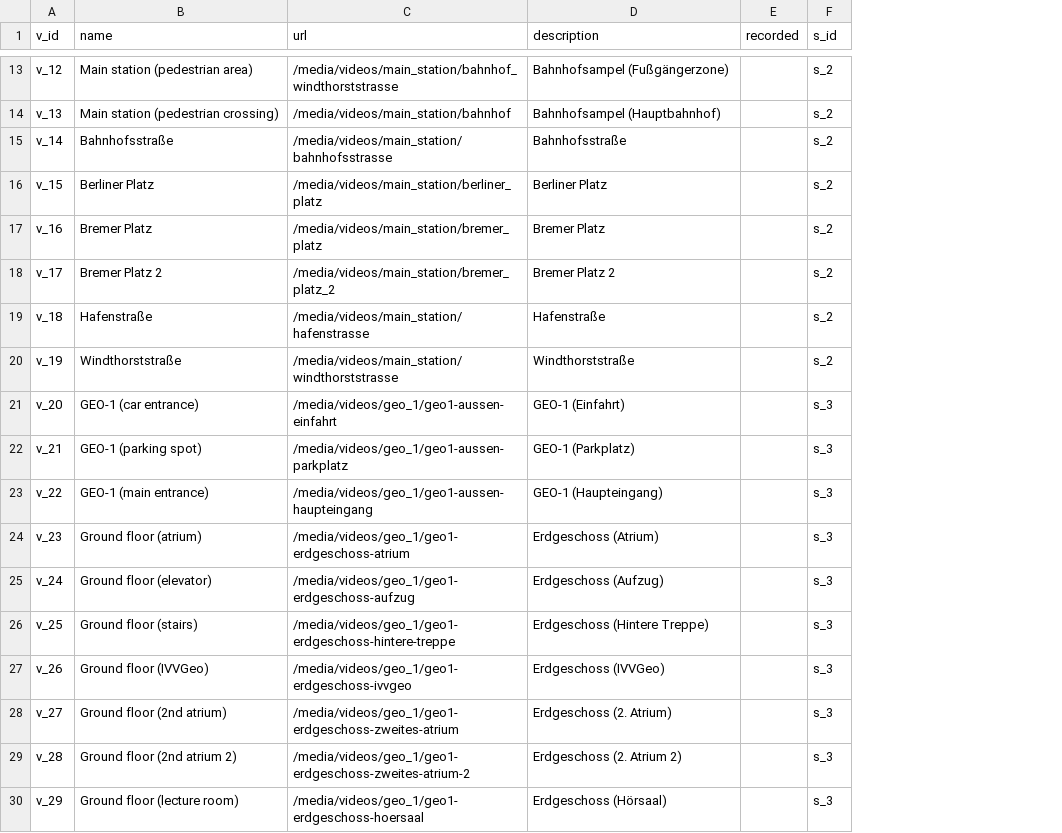
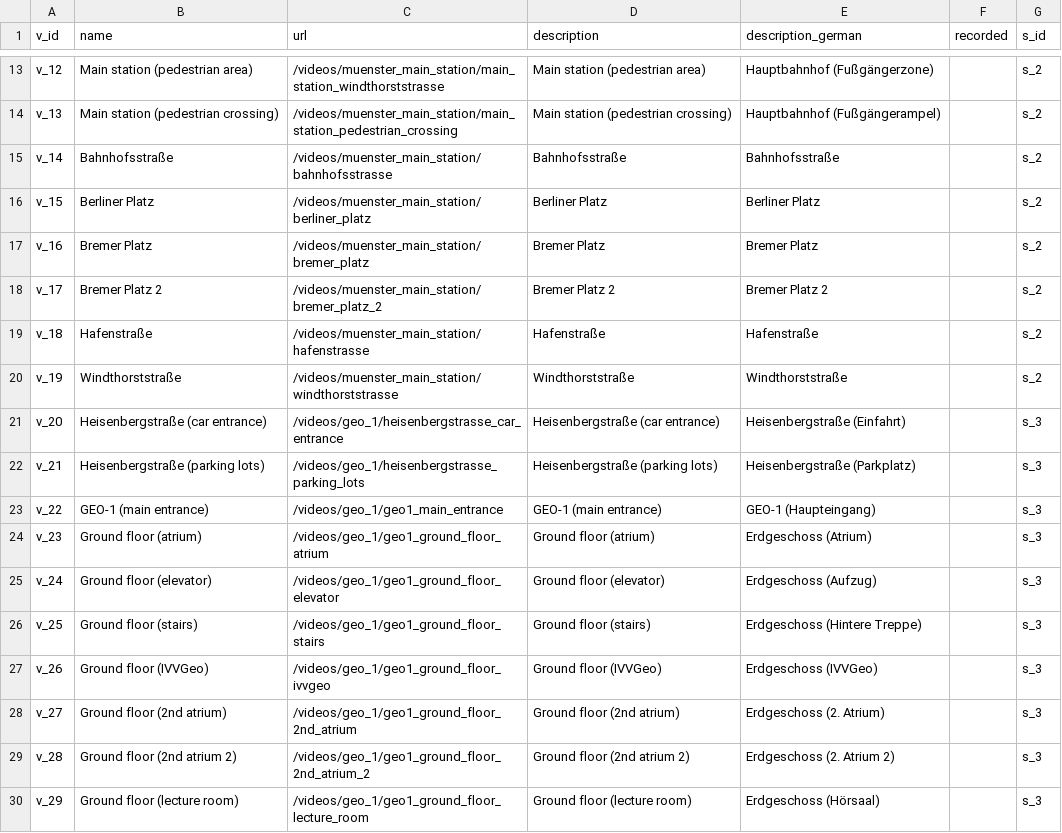
Before and after one commit to sitcomlab/IVE, a CSV file: data/videos.csv, drawn as a sheet; only a part is shown, gaps mark what is left out; the diff covers the shown part only; the diff names each change by its address in the sheet, - before the commit and + after, or states it on an @@ line.

```diff
--- a/data/videos.csv
+++ b/data/videos.csv
+column E (description_german), rows 13-30: Hauptbahnhof (Fußgängerzone) | Hauptbahnhof (Fußgängerampel) | Bahnhofsstraße | Berliner Platz | Bremer Platz | Bremer Platz 2 | Hafenstraße | Windthorststraße | Heisenbergstraße (Einfahrt) | Heisenbergstraße (Parkplatz) | GEO-1 (Haupteingang) | Erdgeschoss (Atrium) | Erdgeschoss (Aufzug) | Erdgeschoss (Hintere Treppe) | Erdgeschoss (IVVGeo) | Erdgeschoss (2. Atrium) | Erdgeschoss (2. Atrium 2) | Erdgeschoss (Hörsaal)
-C13 (url): /media/videos/main_station/bahnhof_windthorststrasse
+C13 (url): /videos/muenster_main_station/main_station_windthorststrasse
-D13 (description): Bahnhofsampel (Fußgängerzone)
+D13 (description): Main station (pedestrian area)
-C14 (url): /media/videos/main_station/bahnhof
+C14 (url): /videos/muenster_main_station/main_station_pedestrian_crossing
-D14 (description): Bahnhofsampel (Hauptbahnhof)
+D14 (description): Main station (pedestrian crossing)
-C15 (url): /media/videos/main_station/bahnhofsstrasse
+C15 (url): /videos/muenster_main_station/bahnhofsstrasse
-C16 (url): /media/videos/main_station/berliner_platz
+C16 (url): /videos/muenster_main_station/berliner_platz
-C17 (url): /media/videos/main_station/bremer_platz
+C17 (url): /videos/muenster_main_station/bremer_platz
-C18 (url): /media/videos/main_station/bremer_platz_2
+C18 (url): /videos/muenster_main_station/bremer_platz_2
-C19 (url): /media/videos/main_station/hafenstrasse
+C19 (url): /videos/muenster_main_station/hafenstrasse
-C20 (url): /media/videos/main_station/windthorststrasse
+C20 (url): /videos/muenster_main_station/windthorststrasse
-B21 (name): GEO-1 (car entrance)
+B21 (name): Heisenbergstraße (car entrance)
-C21 (url): /media/videos/geo_1/geo1-aussen-einfahrt
+C21 (url): /videos/geo_1/heisenbergstrasse_car_entrance
-D21 (description): GEO-1 (Einfahrt)
+D21 (description): Heisenbergstraße (car entrance)
-B22 (name): GEO-1 (parking spot)
+B22 (name): Heisenbergstraße (parking lots)
-C22 (url): /media/videos/geo_1/geo1-aussen-parkplatz
+C22 (url): /videos/geo_1/heisenbergstrasse_parking_lots
-D22 (description): GEO-1 (Parkplatz)
+D22 (description): Heisenbergstraße (parking lots)
-C23 (url): /media/videos/geo_1/geo1-aussen-haupteingang
+C23 (url): /videos/geo_1/geo1_main_entrance
-D23 (description): GEO-1 (Haupteingang)
+D23 (description): GEO-1 (main entrance)
-C24 (url): /media/videos/geo_1/geo1-erdgeschoss-atrium
+C24 (url): /videos/geo_1/geo1_ground_floor_atrium
-D24 (description): Erdgeschoss (Atrium)
+D24 (description): Ground floor (atrium)
-C25 (url): /media/videos/geo_1/geo1-erdgeschoss-aufzug
+C25 (url): /videos/geo_1/geo1_ground_floor_elevator
-D25 (description): Erdgeschoss (Aufzug)
+D25 (description): Ground floor (elevator)
-C26 (url): /media/videos/geo_1/geo1-erdgeschoss-hintere-treppe
+C26 (url): /videos/geo_1/geo1_ground_floor_stairs
-D26 (description): Erdgeschoss (Hintere Treppe)
+D26 (description): Ground floor (stairs)
-C27 (url): /media/videos/geo_1/geo1-erdgeschoss-ivvgeo
+C27 (url): /videos/geo_1/geo1_ground_floor_ivvgeo
-D27 (description): Erdgeschoss (IVVGeo)
+D27 (description): Ground floor (IVVGeo)
-C28 (url): /media/videos/geo_1/geo1-erdgeschoss-zweites-atrium
+C28 (url): /videos/geo_1/geo1_ground_floor_2nd_atrium
-D28 (description): Erdgeschoss (2. Atrium)
+D28 (description): Ground floor (2nd atrium)
-C29 (url): /media/videos/geo_1/geo1-erdgeschoss-zweites-atrium-2
+C29 (url): /videos/geo_1/geo1_ground_floor_2nd_atrium_2
-D29 (description): Erdgeschoss (2. Atrium 2)
+D29 (description): Ground floor (2nd atrium 2)
-C30 (url): /media/videos/geo_1/geo1-erdgeschoss-hoersaal
+C30 (url): /videos/geo_1/geo1_ground_floor_lecture_room
-D30 (description): Erdgeschoss (Hörsaal)
+D30 (description): Ground floor (lecture room)
```
Also changed, not shown: 107 edited cells elsewhere in this file, data/connected_to.csv, data/locations.csv, 3 other files.
